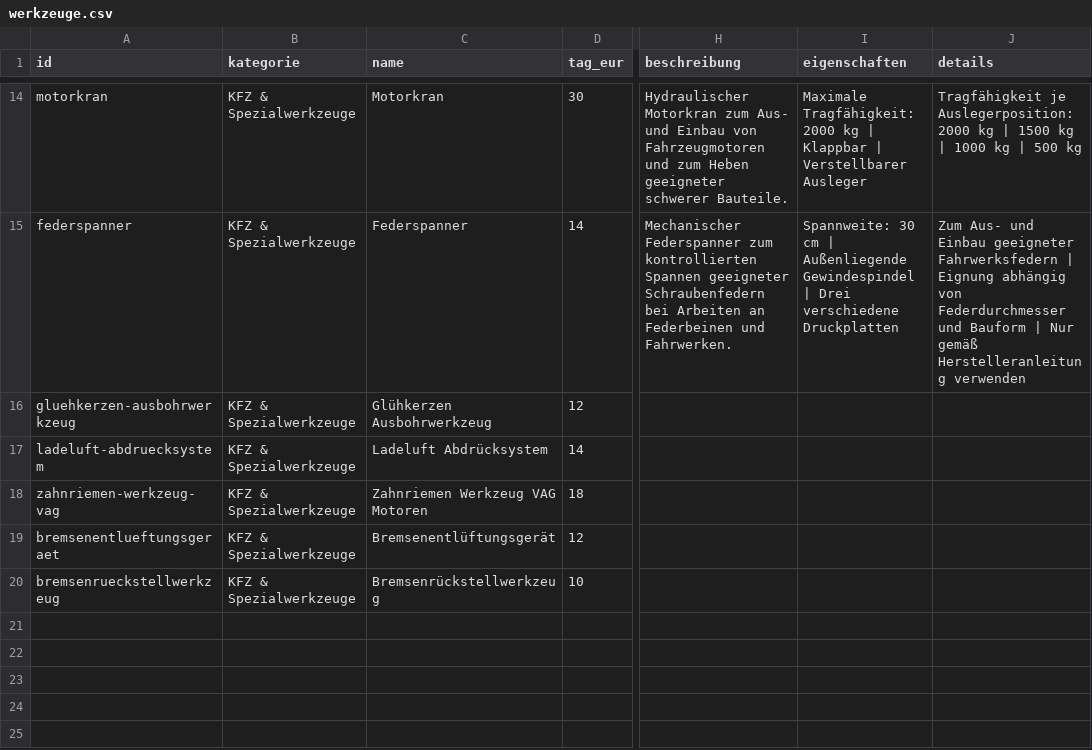
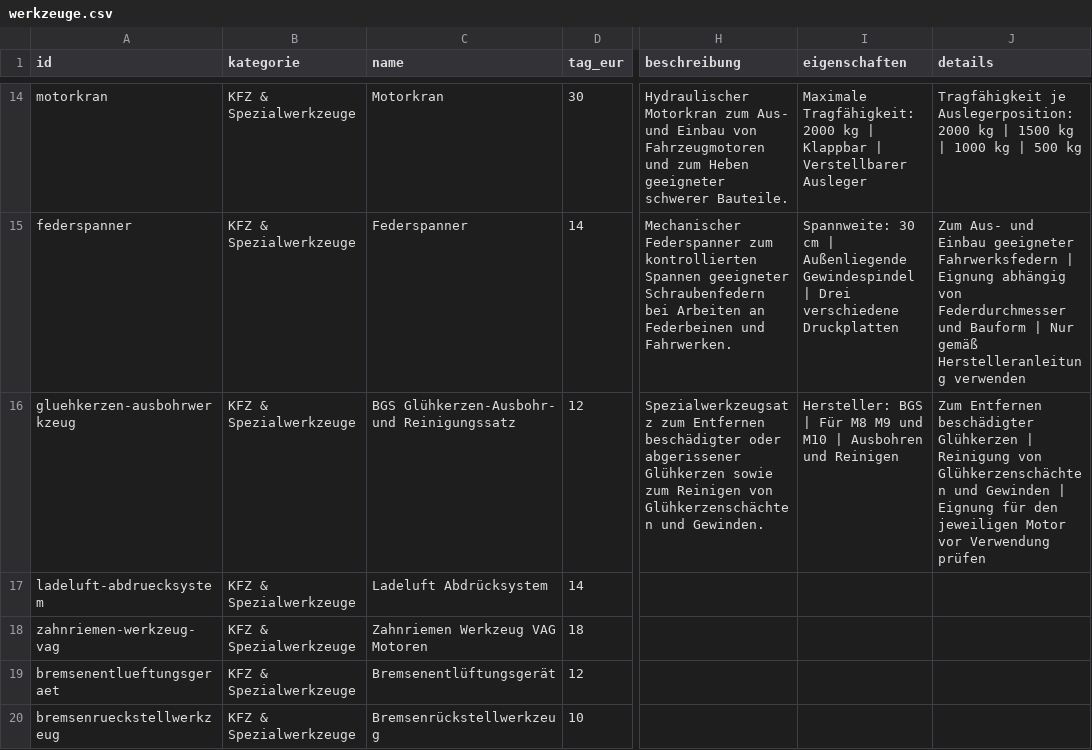
Before and after one commit to werkzeugverleihwolter/werkzeugverleih-wolter, a CSV file: werkzeuge.csv, drawn as a sheet; only a part is shown, gaps mark what is left out; the diff names each change by its address in the sheet, - before the commit and + after, or states it on an @@ line.

Commit message:
Update werkzeuge.csv with new tool entries

```diff
--- a/werkzeuge.csv
+++ b/werkzeuge.csv
-C16 (name): Glühkerzen Ausbohrwerkzeug
+C16 (name): BGS Glühkerzen-Ausbohr- und Reinigungssatz
-H16 (beschreibung): (empty)
+H16 (beschreibung): Spezialwerkzeugsatz zum Entfernen beschädigter oder abgerissener Glühkerzen sowie zum Reinigen von Glühkerzenschächten und Gewinden.
-I16 (eigenschaften): (empty)
+I16 (eigenschaften): Hersteller: BGS | Für M8 M9 und M10 | Ausbohren und Reinigen
-J16 (details): (empty)
+J16 (details): Zum Entfernen beschädigter Glühkerzen | Reinigung von Glühkerzenschächten und Gewinden | Eignung für den jeweiligen Motor vor Verwendung prüfen
```
